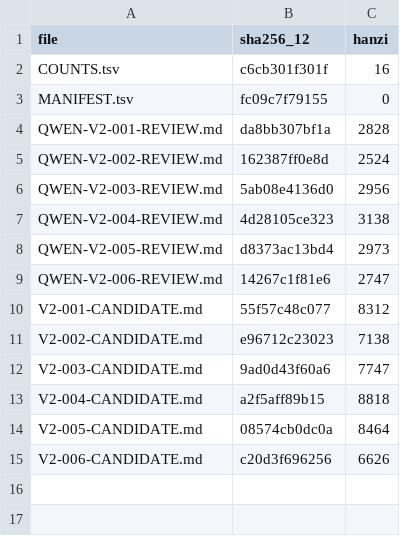
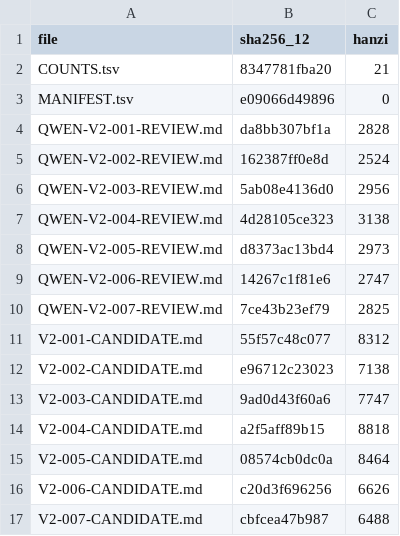
Before and after one commit to LYL-Z/the-memory-reading-notes, a TSV file: editorial/literary-revision/qwen-max/volume-02/MANIFEST.tsv, drawn as a sheet.

Commit message:
lit(QWEN-R1): V2-007没做完的作业 6059->6488(+429)；四处重复精简(拖延机制整段重写+任务拆分两写+江与镜头两写)、四个人起身歧义消除、十五岁核验正确、赵问竹评价两处边界与结尾一字未动；新增坐下来以后我不知道该干什么(我没有想通什么、我记得那段时间的长度不记得它的内容)+那三天我有没有想起过作业(那时候数的是树不是页)；自查拦下给母亲新增转述对白已撤

```diff
--- a/editorial/literary-revision/qwen-max/volume-02/MANIFEST.tsv
+++ b/editorial/literary-revision/qwen-max/volume-02/MANIFEST.tsv
@@ -1,4 +1,4 @@
 file	sha256_12	hanzi
-COUNTS.tsv	c6cb301f301f	16
-MANIFEST.tsv	fc09c7f79155	0
+COUNTS.tsv	8347781fba20	21
+MANIFEST.tsv	e09066d49896	0
 QWEN-V2-001-REVIEW.md	da8bb307bf1a	2828
@@ -9,2 +9,3 @@ QWEN-V2-005-REVIEW.md	d8373ac13bd4	2973
 QWEN-V2-006-REVIEW.md	14267c1f81e6	2747
+QWEN-V2-007-REVIEW.md	7ce43b23ef79	2825
 V2-001-CANDIDATE.md	55f57c48c077	8312
@@ -15 +16,2 @@ V2-005-CANDIDATE.md	08574cb0dc0a	8464
 V2-006-CANDIDATE.md	c20d3f696256	6626
+V2-007-CANDIDATE.md	cbfcea47b987	6488
```
Also changed, not shown: editorial/literary-revision/qwen-max/QWEN-CHAPTER-QUEUE.tsv, editorial/literary-revision/qwen-max/QWEN-REVISION-LEDGER.tsv, 8 other files.
